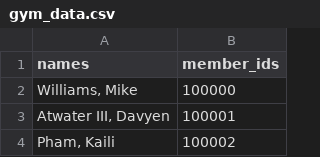
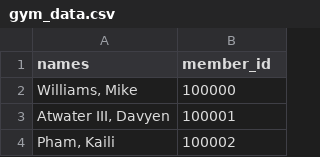
Before and after one commit to NikoStein/ADS20_Data, a CSV file: Assignment 1/gym_data.csv, drawn as a sheet; only a part is shown.

```diff
--- a/Assignment 1/gym_data.csv
+++ b/Assignment 1/gym_data.csv
@@ -1,2 +1,2 @@
-names,member_ids
+names,member_id
 "Williams, Mike",100000
```
Also changed, not shown: Assignment 1/gym_log.csv.
